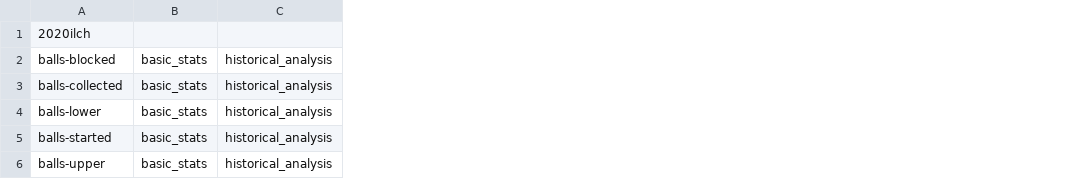
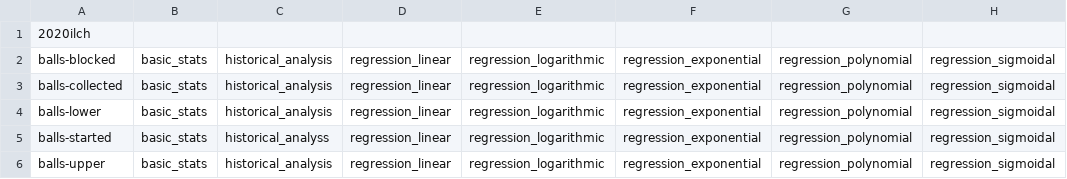
Before and after one commit to titanscouting/tra-analysis, a CSV file: data analysis/config.csv, drawn as a sheet; the diff names each change by its address in the sheet, - before the commit and + after, or states it on an @@ line.

Commit message:
analysis pkg v 1.0.0.005

```diff
--- a/data analysis/config.csv
+++ b/data analysis/config.csv
+column D, rows 2-6: all regression_linear
+column E, rows 2-6: all regression_logarithmic
+column F, rows 2-6: all regression_exponential
+column G, rows 2-6: all regression_polynomial
+column H, rows 2-6: all regression_sigmoidal
-C5: historical_analysis
+C5: historical_analyss
```
Also changed, not shown: 13 other files.
